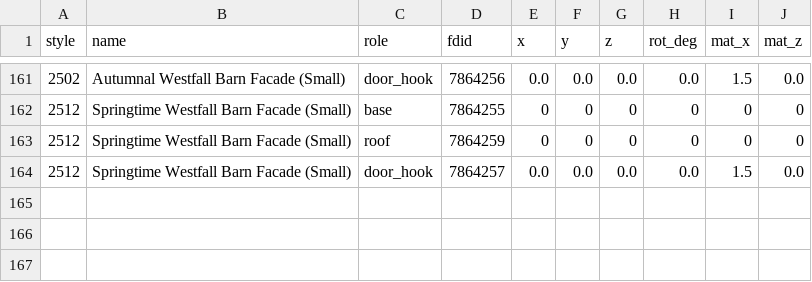
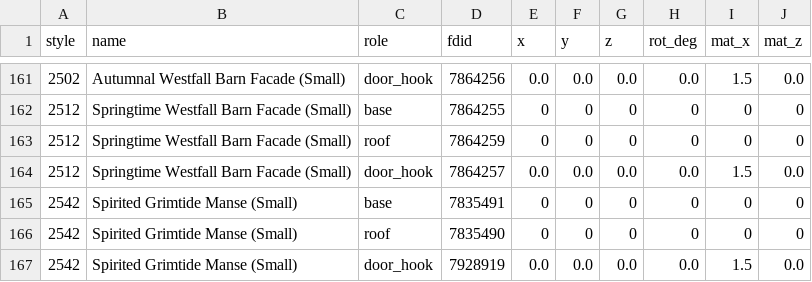
Before and after one commit to STRHercules/EsteriaWoW, a TSV file: modules/mod-esteria-housing/data/exterior.tsv, drawn as a sheet; only a part is shown, gaps mark what is left out; the diff names each change by its address in the sheet, - before the commit and + after, or states it on an @@ line.

```diff
--- a/modules/mod-esteria-housing/data/exterior.tsv
+++ b/modules/mod-esteria-housing/data/exterior.tsv
+row 165: 2542 | Spirited Grimtide Manse (Small) | base | 7835491 | 0 | 0 | 0 | 0 | 0 | 0
+row 166: 2542 | Spirited Grimtide Manse (Small) | roof | 7835490 | 0 | 0 | 0 | 0 | 0 | 0
+row 167: 2542 | Spirited Grimtide Manse (Small) | door_hook | 7928919 | 0.0 | 0.0 | 0.0 | 0.0 | 1.5 | 0.0
```
Also changed, not shown: modules/mod-esteria-housing/data/fixture_hooks.tsv, modules/mod-esteria-housing/data/fixtures.tsv, 2 other files.
